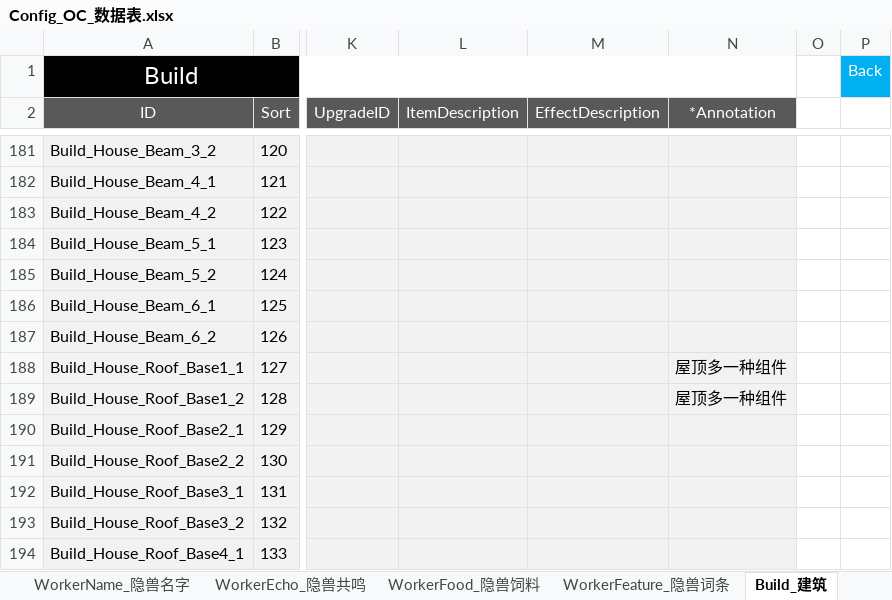
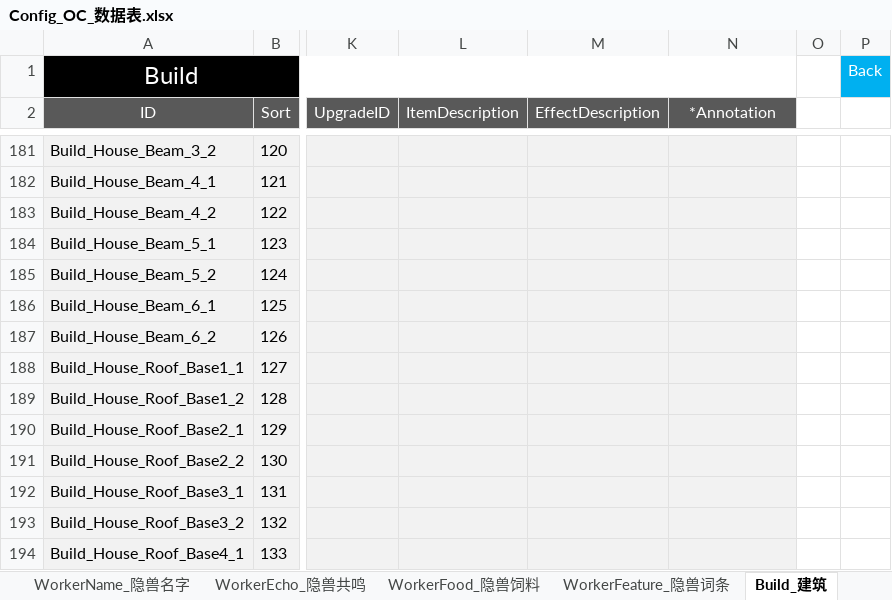
Before and after one commit to ssh555/ProjectOC, an Excel workbook: ExternProject/_EXE/DataToBinary/DataTable/Config_OC_数据表.xlsx, sheet Build_建筑, drawn as a sheet; only a part is shown, gaps mark what is left out; values as stored, in another font and other column widths than the file's, no borders; the diff names each change by its address in the sheet, - before the commit and + after, or states it on an @@ line.

```diff
--- a/ExternProject/_EXE/DataToBinary/DataTable/Config_OC_数据表.xlsx (sheet Build_建筑)
+++ b/ExternProject/_EXE/DataToBinary/DataTable/Config_OC_数据表.xlsx (sheet Build_建筑)
-N188:N189 (*Annotation): 屋顶多一种组件
+N188:N189 (*Annotation): (empty)
```
Also changed, not shown: sheet Condition_条件, sheet MainlandLevel_主岛等级, 13 other files.
